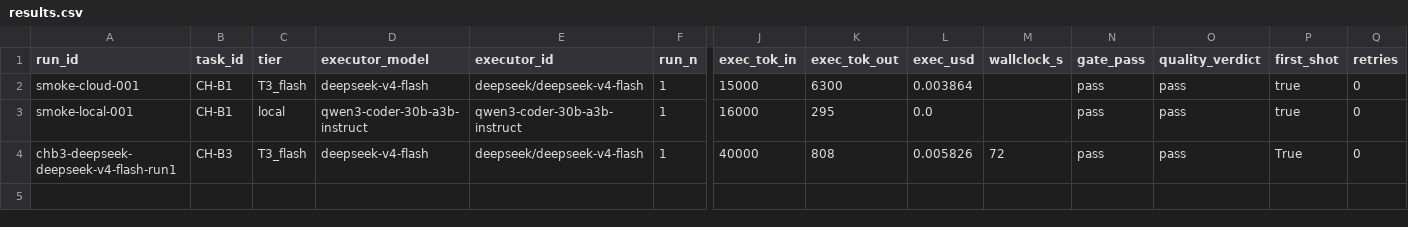
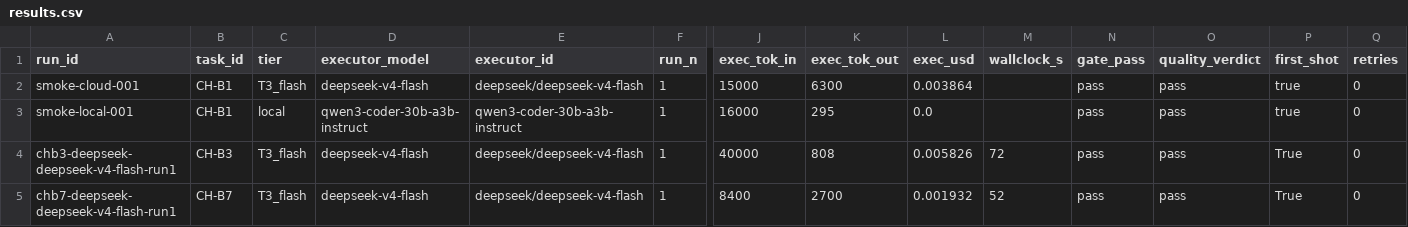
Before and after one commit to asmartin-ai/content-hoarder, a CSV file: bakeoff/results.csv, drawn as a sheet; only a part is shown, gaps mark what is left out; rows hold the shown columns only; the diff names each change by its address in the sheet, - before the commit and + after, or states it on an @@ line.

Commit message:
bakeoff: CH-B7 flash run1 PASS (validation after oracle fix)

```diff
--- a/bakeoff/results.csv
+++ b/bakeoff/results.csv
+row 5: chb7-deepseek-deepseek-v4-flash-run1 | CH-B7 | T3_flash | deepseek-v4-flash | deepseek/deepseek-v4-flash | 1 | 8400 | 2700 | 0.001932 | 52 | pass | pass | True | 0
```
